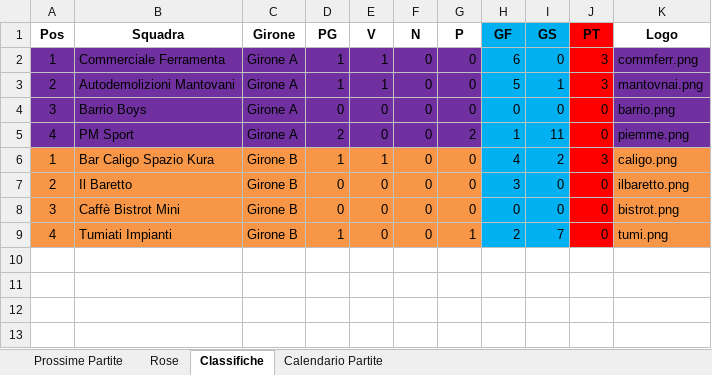
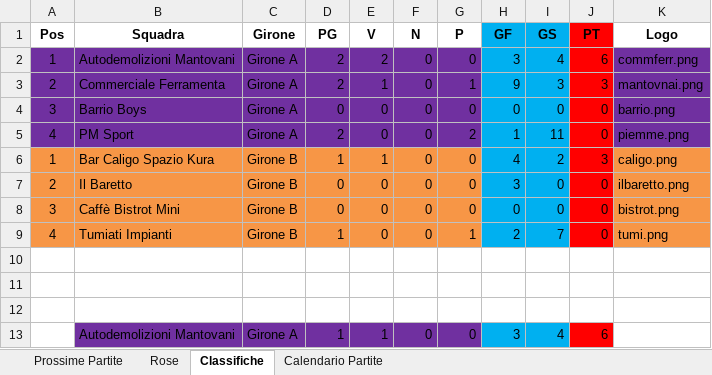
Before and after one commit to robertolibanora/FutRivals, an Excel workbook: DATITORNEO.xlsx, sheet Classifiche, drawn as a sheet; values as stored, in another font and other column widths than the file's, no borders; the diff names each change by its address in the sheet, - before the commit and + after, or states it on an @@ line.

```diff
--- a/DATITORNEO.xlsx (sheet Classifiche)
+++ b/DATITORNEO.xlsx (sheet Classifiche)
-B2 (Squadra): Commerciale Ferramenta
+B2 (Squadra): Autodemolizioni Mantovani
-D2:D3 (PG): 1
+D2:D3 (PG): 2
-E2 (V): 1
+E2 (V): 2
-H2 (GF): 6
+H2 (GF): 3
-I2 (GS): 0
+I2 (GS): 4
-J2 (PT): 3
+J2 (PT): 6
-B3 (Squadra): Autodemolizioni Mantovani
+B3 (Squadra): Commerciale Ferramenta
-G3 (P): 0
+G3 (P): 1
-H3 (GF): 5
+H3 (GF): 9
-I3 (GS): 1
+I3 (GS): 3
+row 10: (empty)
+row 11: (empty)
+row 12: (empty)
+row 13:  | Autodemolizioni Mantovani | Girone A | 1 | 1 | 0 | 0 | 3 | 4 | 6
```
Also changed, not shown: 1 other file.
